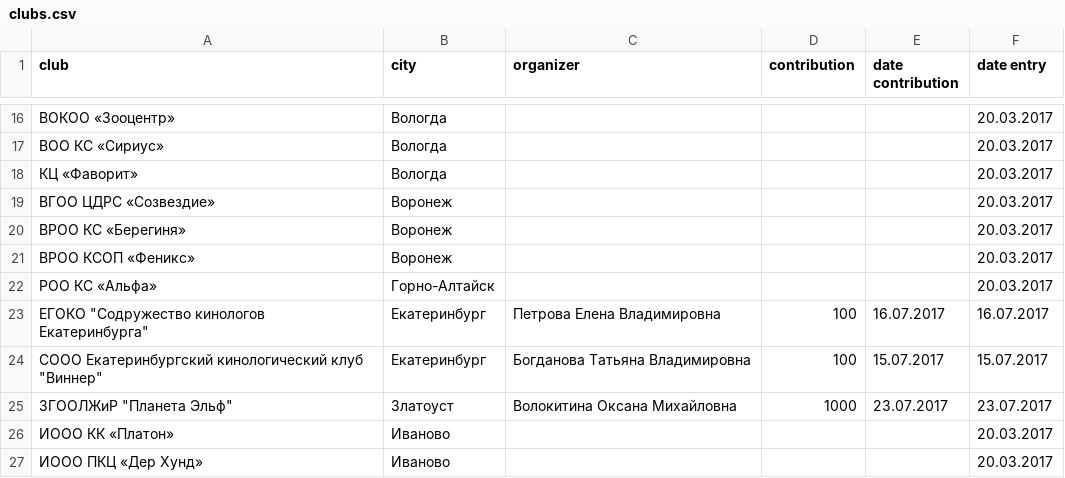
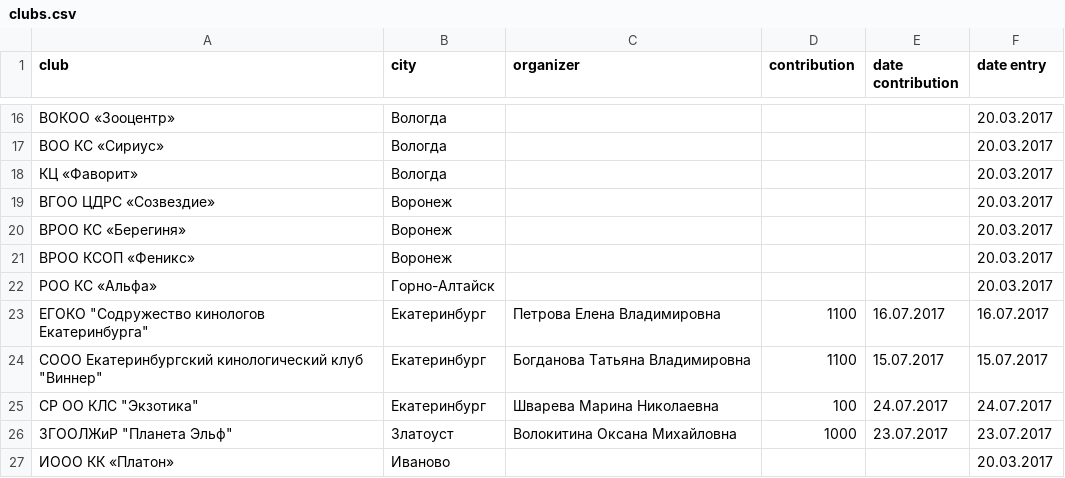
Before and after one commit to Itzamna/nkp-spitz, a CSV file: _data/clubs.csv, drawn as a sheet; only a part is shown, gaps mark what is left out; the shorter side is filled out with more unchanged rows.

Commit message:
new members and news

```diff
--- a/_data/clubs.csv
+++ b/_data/clubs.csv
@@ -22,4 +22,5 @@ club,city,organizer,contribution,date contribution,date entry
 РОО КС «Альфа» ,Горно-Алтайск,,,,20.03.2017
-"ЕГОКО  ""Содружество кинологов Екатеринбурга""",Екатеринбург,Петрова Елена Владимировна,100,16.07.2017,16.07.2017
-"СООО Екатеринбургский кинологический клуб ""Виннер""",Екатеринбург,Богданова Татьяна Владимировна,100,15.07.2017,15.07.2017
+"ЕГОКО  ""Содружество кинологов Екатеринбурга""",Екатеринбург,Петрова Елена Владимировна,1100,16.07.2017,16.07.2017
+"СООО Екатеринбургский кинологический клуб ""Виннер""",Екатеринбург,Богданова Татьяна Владимировна,1100,15.07.2017,15.07.2017
+"СР ОО КЛС ""Экзотика""",Екатеринбург,Шварева Марина Николаевна,100,24.07.2017,24.07.2017
 "ЗГООЛЖиР ""Планета Эльф""",Златоуст,Волокитина Оксана Михайловна,1000,23.07.2017,23.07.2017
```
